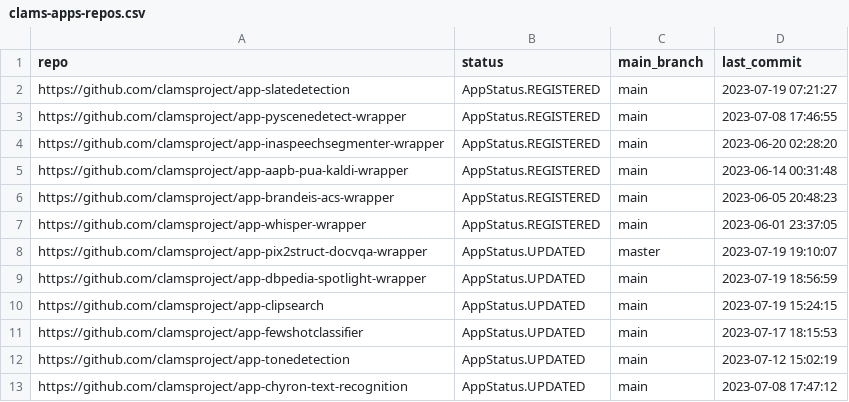
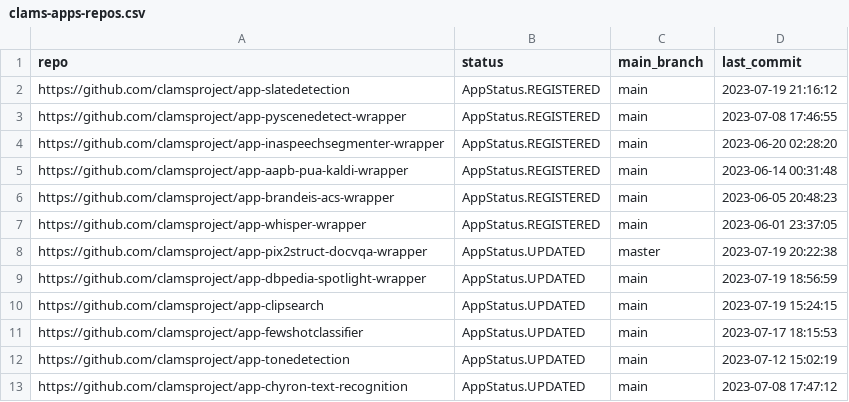
Before and after one commit to keighrim/ghactions-tester, a CSV file: clams-apps-repos.csv, drawn as a sheet; only a part is shown.

Commit message:
updating app development dashboard file

```diff
--- a/clams-apps-repos.csv
+++ b/clams-apps-repos.csv
@@ -1,3 +1,3 @@
 repo,status,main_branch,last_commit
-https://github.com/clamsproject/app-slatedetection,AppStatus.REGISTERED,main,2023-07-19 07:21:27
+https://github.com/clamsproject/app-slatedetection,AppStatus.REGISTERED,main,2023-07-19 21:16:12
 https://github.com/clamsproject/app-pyscenedetect-wrapper,AppStatus.REGISTERED,main,2023-07-08 17:46:55
@@ -7,3 +7,3 @@ https://github.com/clamsproject/app-brandeis-acs-wrapper,AppStatus.REGISTERED,ma
 https://github.com/clamsproject/app-whisper-wrapper,AppStatus.REGISTERED,main,2023-06-01 23:37:05
-https://github.com/clamsproject/app-pix2struct-docvqa-wrapper,AppStatus.UPDATED,master,2023-07-19 19:10:07
+https://github.com/clamsproject/app-pix2struct-docvqa-wrapper,AppStatus.UPDATED,master,2023-07-19 20:22:38
 https://github.com/clamsproject/app-dbpedia-spotlight-wrapper,AppStatus.UPDATED,main,2023-07-19 18:56:59
```
